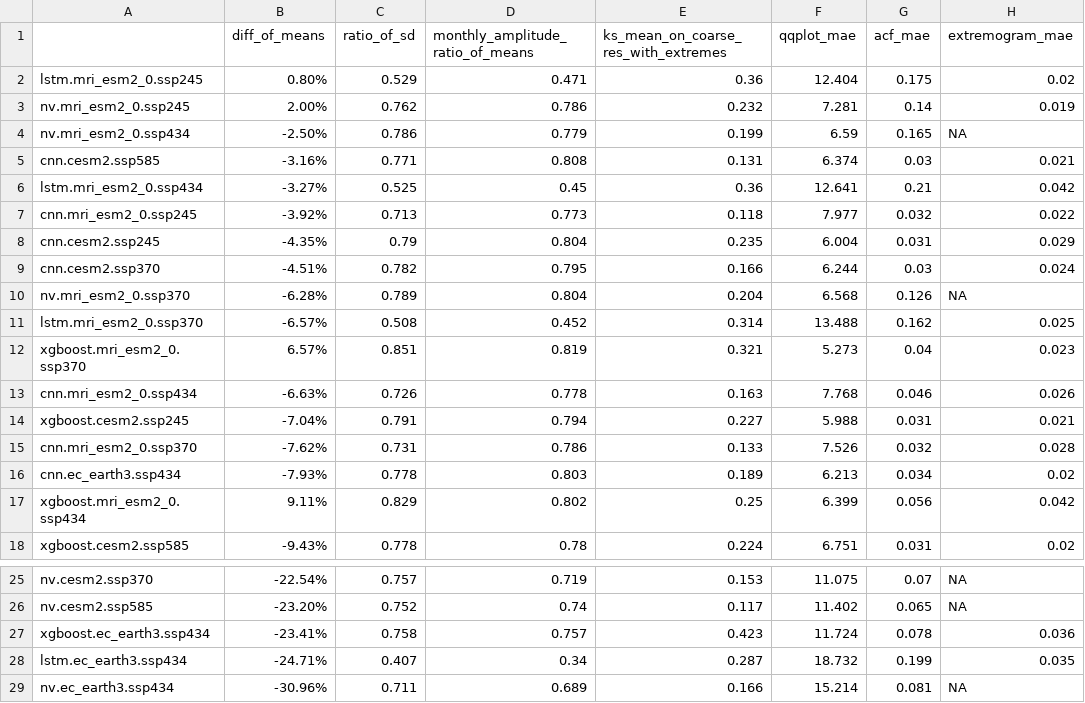
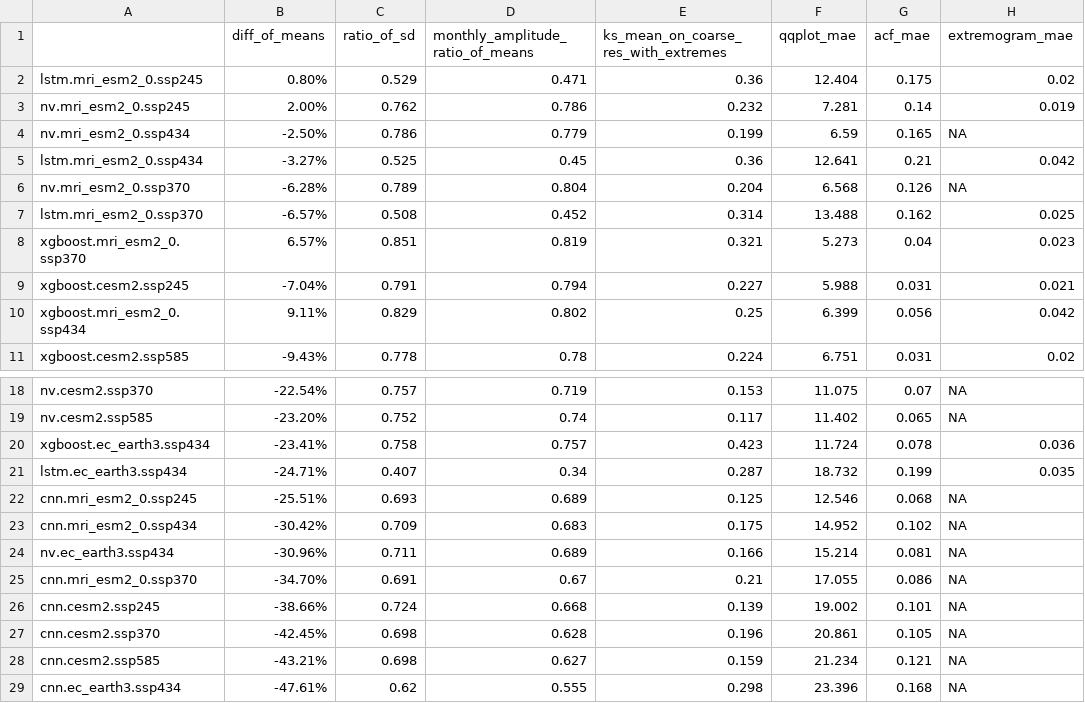
Before and after one commit to nachalca/FSE_extremos, a CSV file: reports/ds_acp/clt.csv, drawn as a sheet; only a part is shown, gaps mark what is left out.

```diff
--- a/reports/ds_acp/clt.csv
+++ b/reports/ds_acp/clt.csv
@@ -4,7 +4,3 @@
 "nv.mri_esm2_0.ssp434","-2.50%",0.786,0.779,0.199,6.59,0.165,NA
-"cnn.cesm2.ssp585","-3.16%",0.771,0.808,0.131,6.374,0.03,0.021
 "lstm.mri_esm2_0.ssp434","-3.27%",0.525,0.45,0.36,12.641,0.21,0.042
-"cnn.mri_esm2_0.ssp245","-3.92%",0.713,0.773,0.118,7.977,0.032,0.022
-"cnn.cesm2.ssp245","-4.35%",0.79,0.804,0.235,6.004,0.031,0.029
-"cnn.cesm2.ssp370","-4.51%",0.782,0.795,0.166,6.244,0.03,0.024
 "nv.mri_esm2_0.ssp370","-6.28%",0.789,0.804,0.204,6.568,0.126,NA
@@ -12,6 +8,3 @@
 "xgboost.mri_esm2_0.ssp370","6.57%",0.851,0.819,0.321,5.273,0.04,0.023
-"cnn.mri_esm2_0.ssp434","-6.63%",0.726,0.778,0.163,7.768,0.046,0.026
 "xgboost.cesm2.ssp245","-7.04%",0.791,0.794,0.227,5.988,0.031,0.021
-"cnn.mri_esm2_0.ssp370","-7.62%",0.731,0.786,0.133,7.526,0.032,0.028
-"cnn.ec_earth3.ssp434","-7.93%",0.778,0.803,0.189,6.213,0.034,0.02
 "xgboost.mri_esm2_0.ssp434","9.11%",0.829,0.802,0.25,6.399,0.056,0.042
@@ -28,2 +21,9 @@
 "lstm.ec_earth3.ssp434","-24.71%",0.407,0.34,0.287,18.732,0.199,0.035
+"cnn.mri_esm2_0.ssp245","-25.51%",0.693,0.689,0.125,12.546,0.068,NA
+"cnn.mri_esm2_0.ssp434","-30.42%",0.709,0.683,0.175,14.952,0.102,NA
 "nv.ec_earth3.ssp434","-30.96%",0.711,0.689,0.166,15.214,0.081,NA
+"cnn.mri_esm2_0.ssp370","-34.70%",0.691,0.67,0.21,17.055,0.086,NA
+"cnn.cesm2.ssp245","-38.66%",0.724,0.668,0.139,19.002,0.101,NA
+"cnn.cesm2.ssp370","-42.45%",0.698,0.628,0.196,20.861,0.105,NA
+"cnn.cesm2.ssp585","-43.21%",0.698,0.627,0.159,21.234,0.121,NA
+"cnn.ec_earth3.ssp434","-47.61%",0.62,0.555,0.298,23.396,0.168,NA
```
Also changed, not shown: data/model_evaluation_data/clt.csv, data/model_evaluation_data/rsds.csv, 17 other files.
